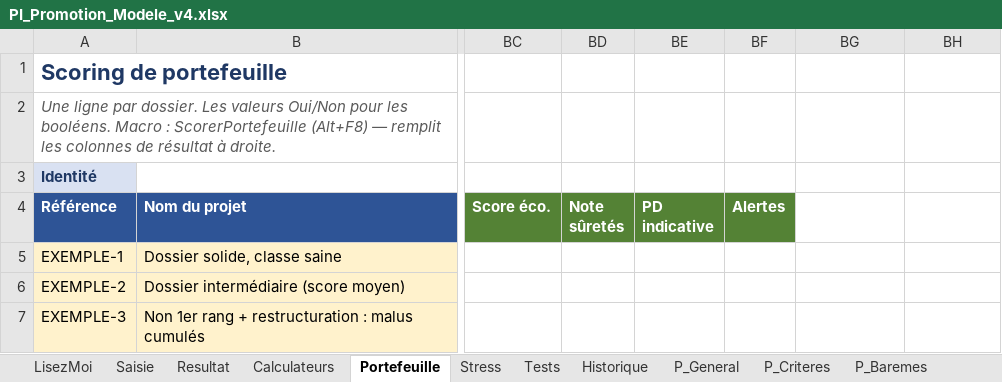
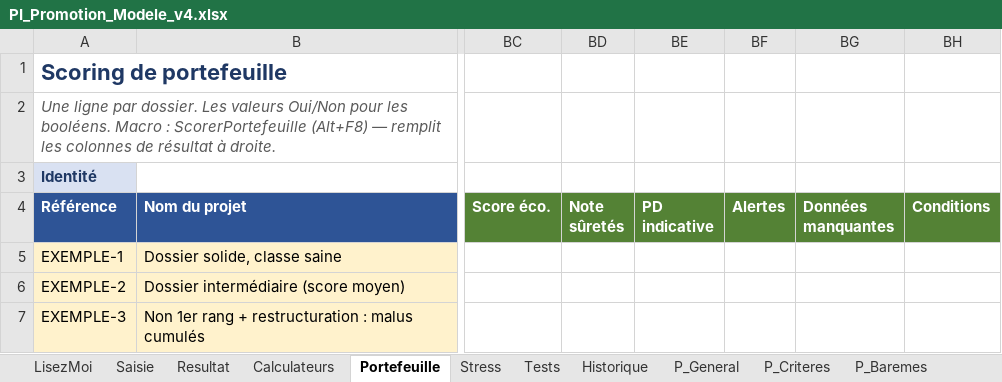
Before and after one commit to tariqeddoumi/pi-scoring-claude, an Excel workbook: tools/excel/PI_Promotion_Modele_v4.xlsx, sheet Portefeuille, drawn as a sheet; only a part is shown, gaps mark what is left out; values as stored, in another font and other column widths than the file's, no borders; the diff names each change by its address in the sheet, - before the commit and + after, or states it on an @@ line.

```diff
--- a/tools/excel/PI_Promotion_Modele_v4.xlsx (sheet Portefeuille)
+++ b/tools/excel/PI_Promotion_Modele_v4.xlsx (sheet Portefeuille)
-BG4: (empty)
+BG4: Données manquantes
-BG4:BH4 fill: none
+BG4:BH4 fill: #548235
-BH4: (empty)
+BH4: Conditions
```
Also changed, not shown: sheet P_Ajustements, sheet Saisie, sheet Resultat, sheet LisezMoi, sheet Calculateurs, sheet P_Referentiels, formulas that keep their value, 23 other files.
